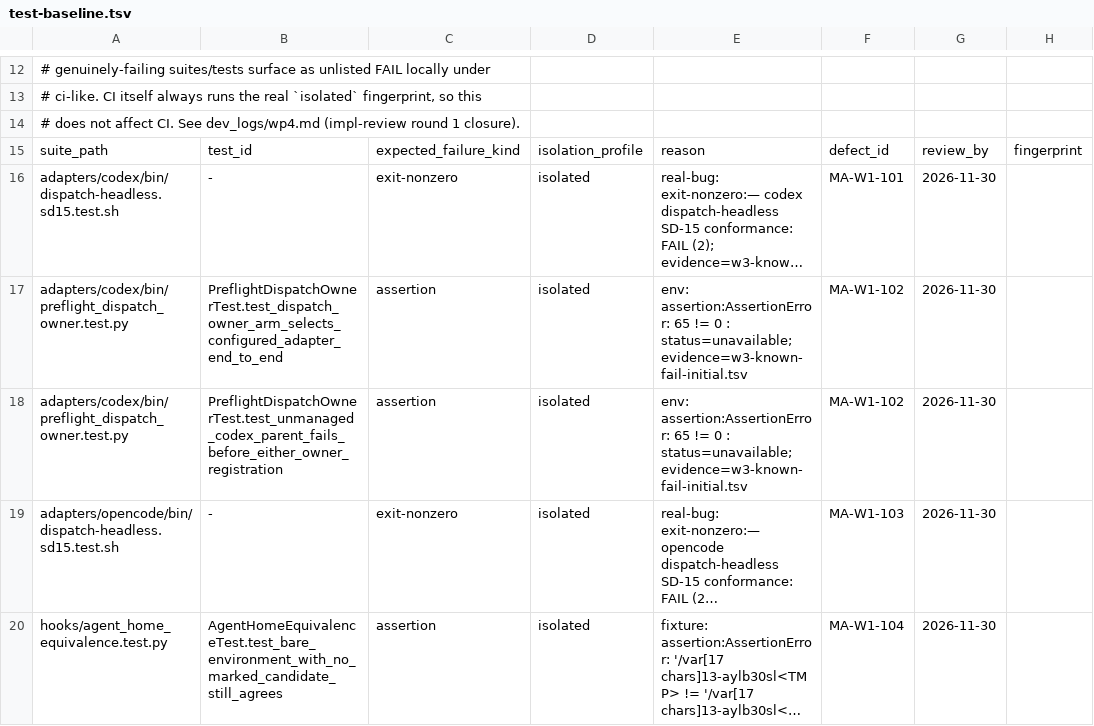
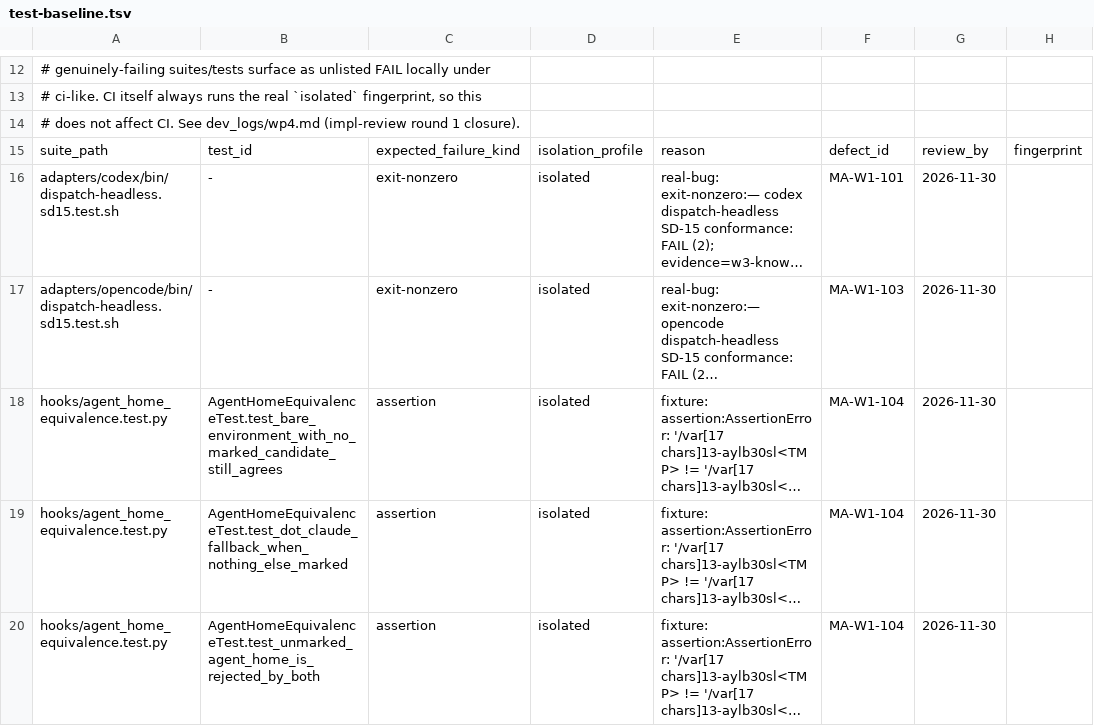
Before and after one commit to dmlguq456/hearting, a TSV file: tools/test-baseline.tsv, drawn as a sheet; only a part is shown, gaps mark what is left out; the shorter side is filled out with more unchanged rows; long unchanged cells end in …; the diff names each change by its address in the sheet, - before the commit and + after, or states it on an @@ line.

Commit message:
test(runner): retire fixed owner baseline rows

```diff
--- a/tools/test-baseline.tsv
+++ b/tools/test-baseline.tsv
-row 17: adapters/codex/bin/preflight_dispatch_owner.test.py | PreflightDispatchOwnerTest.test_dispatch_owner_arm_selects_configured_adapter_end_to_end | assertion | isolated | env: assertion:AssertionError: 65 != 0 : status=unavailable; evidence=w3-known-fail-initial.tsv | MA-W1-102 | 2026-11-30
-row 18: adapters/codex/bin/preflight_dispatch_owner.test.py | PreflightDispatchOwnerTest.test_unmanaged_codex_parent_fails_before_either_owner_registration | assertion | isolated | env: assertion:AssertionError: 65 != 0 : status=unavailable; evidence=w3-known-fail-initial.tsv | MA-W1-102 | 2026-11-30
```
